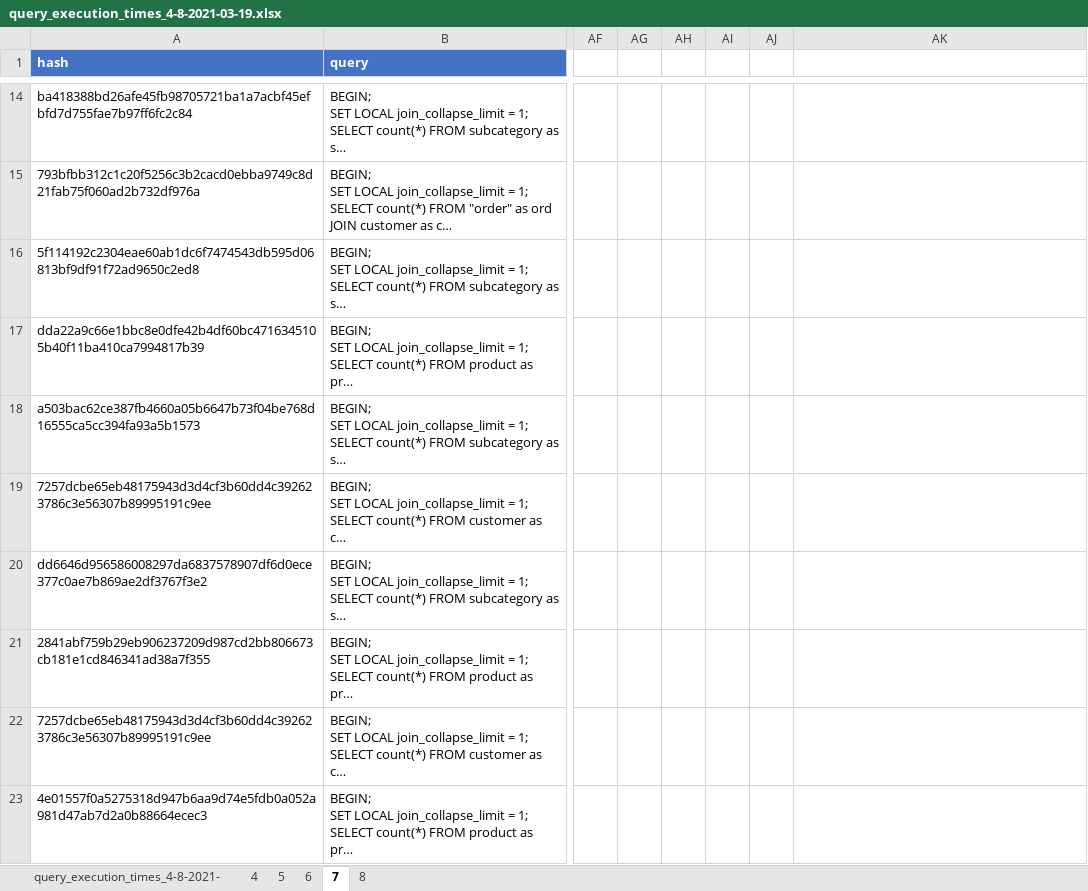
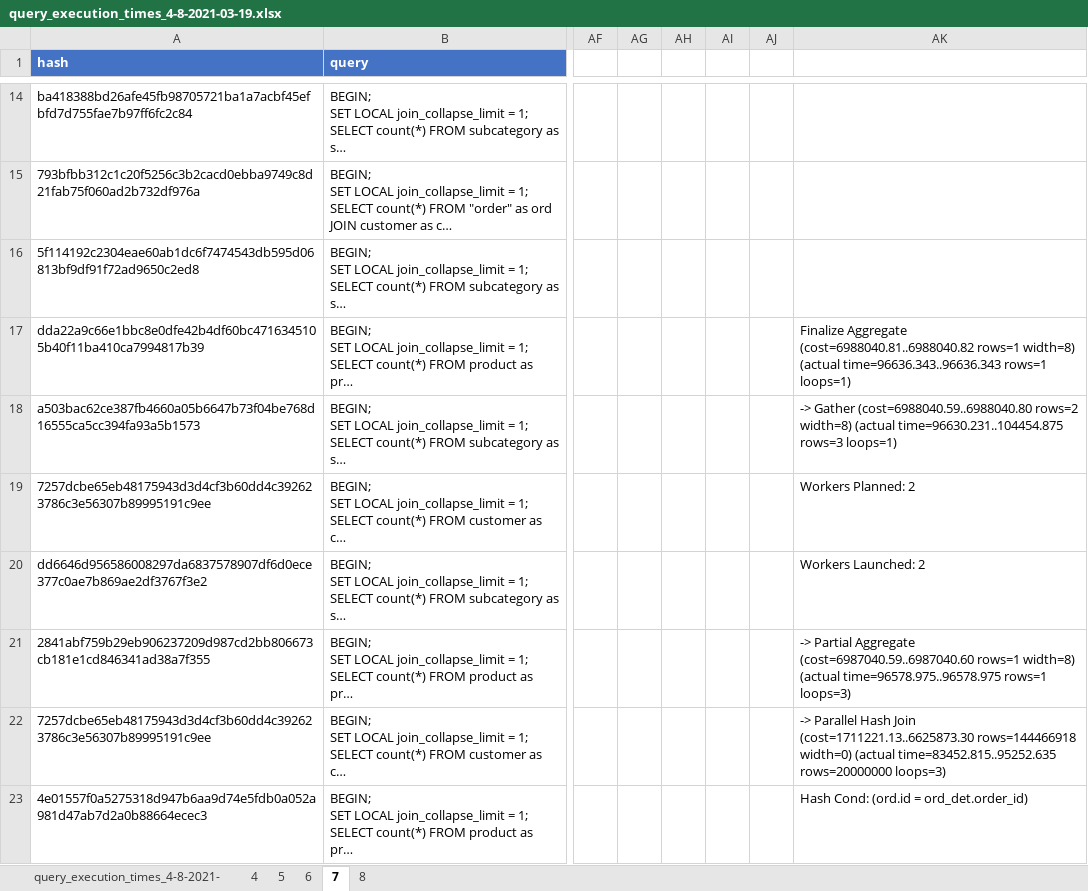
Before and after one commit to dsghrg/releo, an Excel workbook: db/db_analysis/query_execution_times_4-8-2021-03-19.xlsx, sheet 7, drawn as a sheet; only a part is shown, gaps mark what is left out; long unchanged cells end in …; values as stored, in another font and other column widths than the file's, no borders; charts and pictures and table styles not drawn; the diff covers the shown part only; the diff names each change by its address in the sheet, - before the commit and + after, or states it on an @@ line.

```diff
--- a/db/db_analysis/query_execution_times_4-8-2021-03-19.xlsx (sheet 7)
+++ b/db/db_analysis/query_execution_times_4-8-2021-03-19.xlsx (sheet 7)
-AK17: (empty)
+AK17: Finalize Aggregate (cost=6988040.81..6988040.82 rows=1 width=8) (actual time=96636.343..96636.343 rows=1 loops=1)
-AK18: (empty)
+AK18: -> Gather (cost=6988040.59..6988040.80 rows=2 width=8) (actual time=96630.231..104454.875 rows=3 loops=1)
-AK19: (empty)
+AK19: Workers Planned: 2
-AK20: (empty)
+AK20: Workers Launched: 2
-AK21: (empty)
+AK21: -> Partial Aggregate (cost=6987040.59..6987040.60 rows=1 width=8) (actual time=96578.975..96578.975 rows=1 loops=3)
-AK22: (empty)
+AK22: -> Parallel Hash Join (cost=1711221.13..6625873.30 rows=144466918 width=0) (actual time=83452.815..95252.635 rows=20000000 loops=3)
-AK23: (empty)
+AK23: Hash Cond: (ord.id = ord_det.order_id)
```
Also changed, not shown: 31 edited cells elsewhere in this sheet, sheet 8, sheet 4, sheet 6, sheet 5, charts or pictures.
